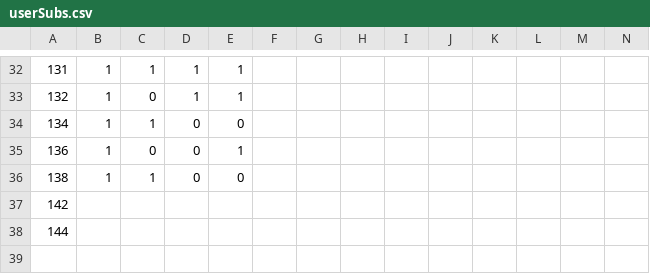
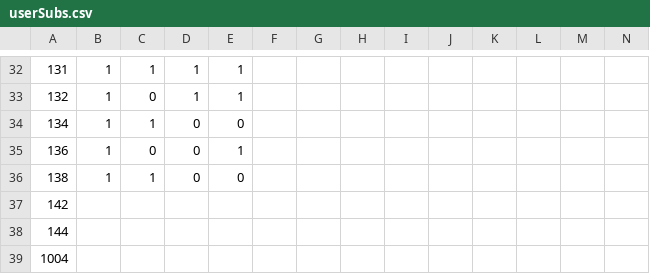
Before and after one commit to atmiyajadvani/EECS3311-finalproject, a CSV file: src/UI/userSubs.csv, drawn as a sheet; only a part is shown, gaps mark what is left out; rows hold the shown columns only; the diff names each change by its address in the sheet, - before the commit and + after, or states it on an @@ line.

```diff
--- a/src/UI/userSubs.csv
+++ b/src/UI/userSubs.csv
+row 39: 1004
```
Also changed, not shown: src/UI/ItemSpreadsheet.csv, src/UI/UserInfoSpreadsheet.csv, 8 other files.
